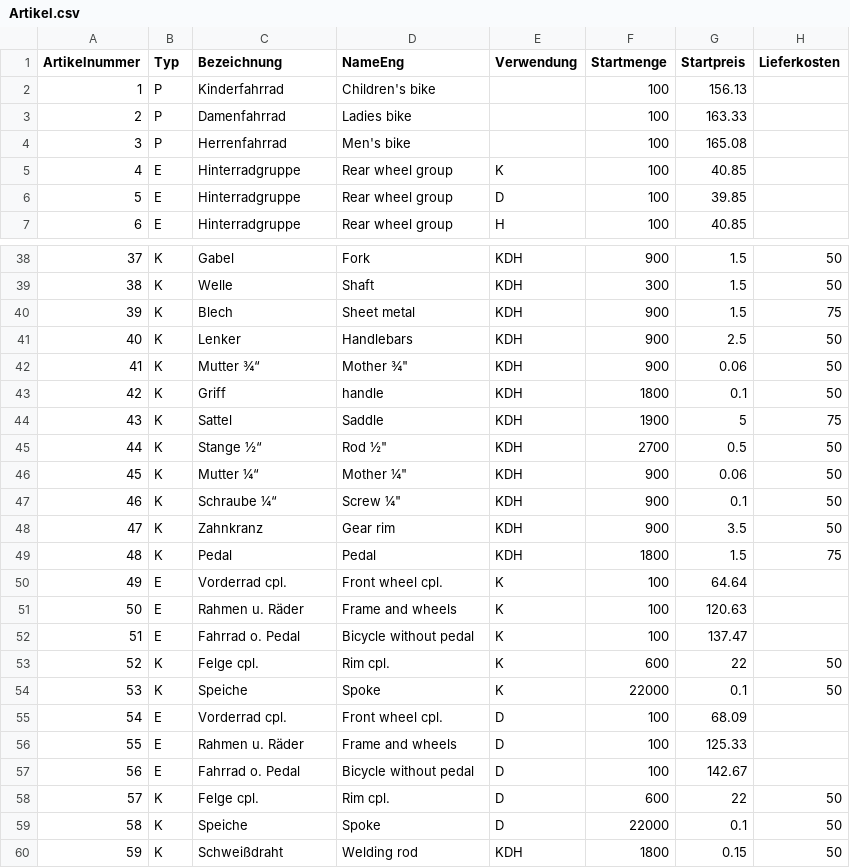
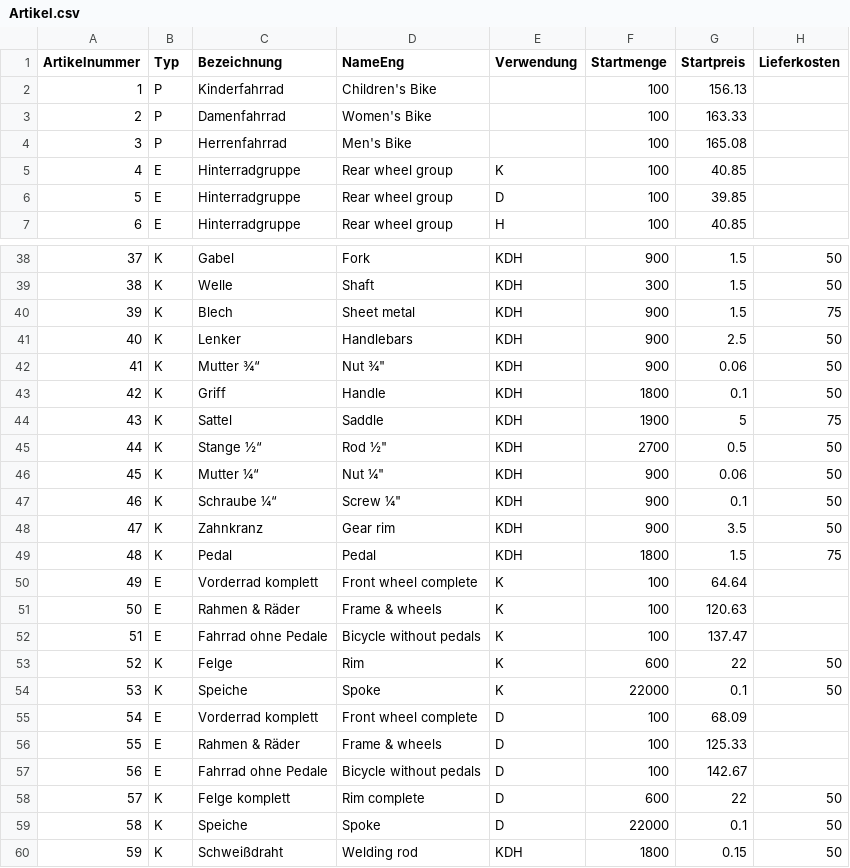
Before and after one commit to lionthefox/Ibsys2, a CSV file: backend/Ibsys2/Data/Artikel.csv, drawn as a sheet; only a part is shown, gaps mark what is left out; the diff covers the shown part only; the diff names each change by its address in the sheet, - before the commit and + after, or states it on an @@ line.

Commit message:
translations

```diff
--- a/backend/Ibsys2/Data/Artikel.csv
+++ b/backend/Ibsys2/Data/Artikel.csv
-D2 (NameEng): Children's bike
+D2 (NameEng): Children's Bike
-D3 (NameEng): Ladies bike
+D3 (NameEng): Women's Bike
-D4 (NameEng): Men's bike
+D4 (NameEng): Men's Bike
-D42 (NameEng): Mother ¾"
+D42 (NameEng): Nut ¾"
-D43 (NameEng): handle
+D43 (NameEng): Handle
-D46 (NameEng): Mother ¼"
+D46 (NameEng): Nut ¼"
-C50 (Bezeichnung): Vorderrad cpl.
+C50 (Bezeichnung): Vorderrad komplett
-D50 (NameEng): Front wheel cpl.
+D50 (NameEng): Front wheel complete
-C51 (Bezeichnung): Rahmen u. Räder
+C51 (Bezeichnung): Rahmen & Räder
-D51 (NameEng): Frame and wheels
+D51 (NameEng): Frame & wheels
-C52 (Bezeichnung): Fahrrad o. Pedal
+C52 (Bezeichnung): Fahrrad ohne Pedale
-D52 (NameEng): Bicycle without pedal
+D52 (NameEng): Bicycle without pedals
-C53 (Bezeichnung): Felge cpl.
+C53 (Bezeichnung): Felge
-D53 (NameEng): Rim cpl.
+D53 (NameEng): Rim
-C55 (Bezeichnung): Vorderrad cpl.
+C55 (Bezeichnung): Vorderrad komplett
-D55 (NameEng): Front wheel cpl.
+D55 (NameEng): Front wheel complete
-C56 (Bezeichnung): Rahmen u. Räder
+C56 (Bezeichnung): Rahmen & Räder
-D56 (NameEng): Frame and wheels
+D56 (NameEng): Frame & wheels
-C57 (Bezeichnung): Fahrrad o. Pedal
+C57 (Bezeichnung): Fahrrad ohne Pedale
-D57 (NameEng): Bicycle without pedal
+D57 (NameEng): Bicycle without pedals
-C58 (Bezeichnung): Felge cpl.
+C58 (Bezeichnung): Felge komplett
-D58 (NameEng): Rim cpl.
+D58 (NameEng): Rim complete
```
Also changed, not shown: 27 edited cells elsewhere in this file, 4 other files.
